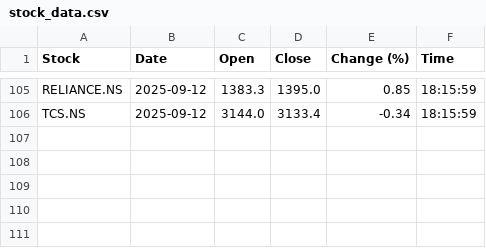
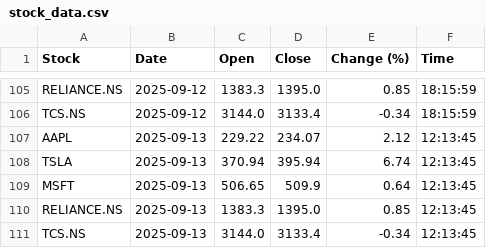
Before and after one commit to Sarvesh-Jhawar/Stocks-Automation, a CSV file: data/stock_data.csv, drawn as a sheet; only a part is shown, gaps mark what is left out.

Commit message:
Daily stock update 2025-09-13

```diff
--- a/data/stock_data.csv
+++ b/data/stock_data.csv
@@ -106 +106,6 @@ RELIANCE.NS,2025-09-12,1383.3,1395.0,0.85,18:15:59
 TCS.NS,2025-09-12,3144.0,3133.4,-0.34,18:15:59
+AAPL,2025-09-13,229.22,234.07,2.12,12:13:45
+TSLA,2025-09-13,370.94,395.94,6.74,12:13:45
+MSFT,2025-09-13,506.65,509.9,0.64,12:13:45
+RELIANCE.NS,2025-09-13,1383.3,1395.0,0.85,12:13:45
+TCS.NS,2025-09-13,3144.0,3133.4,-0.34,12:13:45
```
Also changed, not shown: 5 other files.
